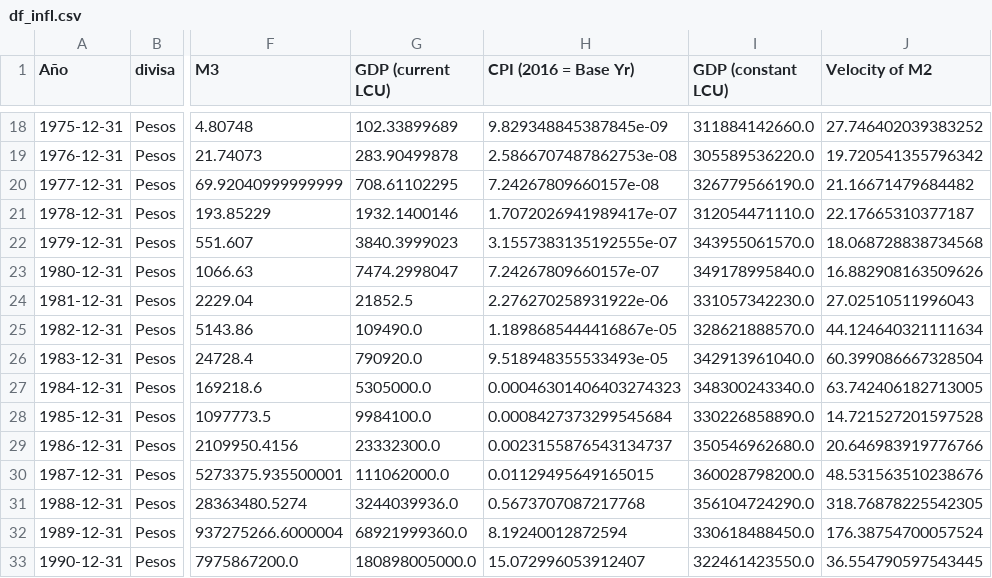
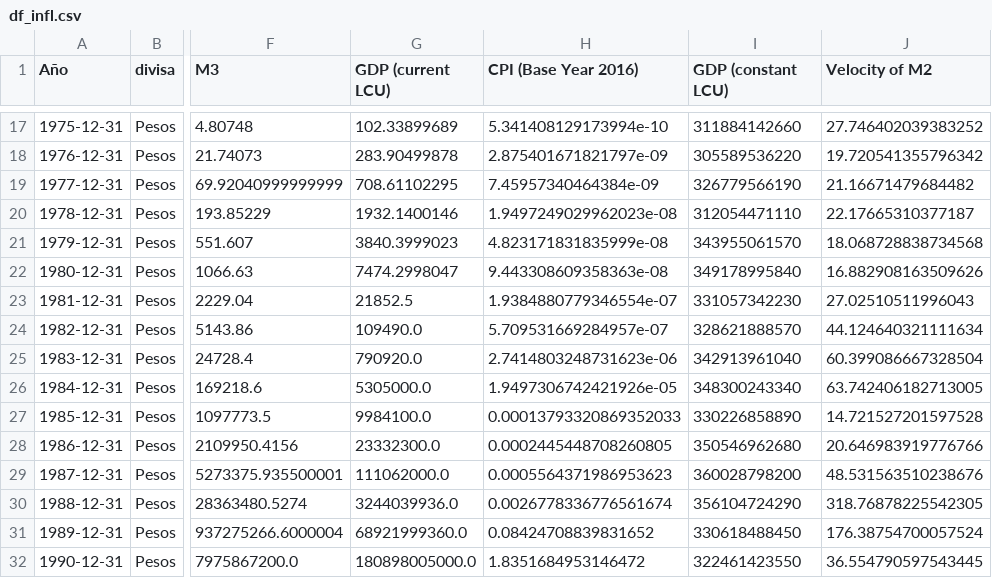
Before and after one commit to Gonzalo-Caro/Argentina_Inflation, a CSV file: csv_creados/df_infl.csv, drawn as a sheet; only a part is shown, gaps mark what is left out; addresses are those after the commit; the diff covers the shown part only; the diff names each change by its address in the sheet, - before the commit and + after, or states it on an @@ line.

```diff
--- a/csv_creados/df_infl.csv
+++ b/csv_creados/df_infl.csv
-H1: CPI (2016 = Base Yr)
+H1: CPI (Base Year 2016)
-H17 (CPI (Base Year 2016)): 9.829348845387845e-09
+H17 (CPI (Base Year 2016)): 5.341408129173994e-10
-I17 (GDP (constant LCU)): 311884142660.0
+I17 (GDP (constant LCU)): 311884142660
-H18 (CPI (Base Year 2016)): 2.5866707487862753e-08
+H18 (CPI (Base Year 2016)): 2.875401671821797e-09
-I18 (GDP (constant LCU)): 305589536220.0
+I18 (GDP (constant LCU)): 305589536220
-H19 (CPI (Base Year 2016)): 7.24267809660157e-08
+H19 (CPI (Base Year 2016)): 7.45957340464384e-09
-I19 (GDP (constant LCU)): 326779566190.0
+I19 (GDP (constant LCU)): 326779566190
-H20 (CPI (Base Year 2016)): 1.7072026941989417e-07
+H20 (CPI (Base Year 2016)): 1.9497249029962023e-08
-I20 (GDP (constant LCU)): 312054471110.0
+I20 (GDP (constant LCU)): 312054471110
-H21 (CPI (Base Year 2016)): 3.1557383135192555e-07
+H21 (CPI (Base Year 2016)): 4.823171831835999e-08
-I21 (GDP (constant LCU)): 343955061570.0
+I21 (GDP (constant LCU)): 343955061570
-H22 (CPI (Base Year 2016)): 7.24267809660157e-07
+H22 (CPI (Base Year 2016)): 9.443308609358363e-08
-I22 (GDP (constant LCU)): 349178995840.0
+I22 (GDP (constant LCU)): 349178995840
-H23 (CPI (Base Year 2016)): 2.276270258931922e-06
+H23 (CPI (Base Year 2016)): 1.9384880779346554e-07
-I23 (GDP (constant LCU)): 331057342230.0
+I23 (GDP (constant LCU)): 331057342230
-H24 (CPI (Base Year 2016)): 1.1898685444416867e-05
+H24 (CPI (Base Year 2016)): 5.709531669284957e-07
-I24 (GDP (constant LCU)): 328621888570.0
+I24 (GDP (constant LCU)): 328621888570
-H25 (CPI (Base Year 2016)): 9.518948355533493e-05
+H25 (CPI (Base Year 2016)): 2.7414803248731623e-06
-I25 (GDP (constant LCU)): 342913961040.0
+I25 (GDP (constant LCU)): 342913961040
-H26 (CPI (Base Year 2016)): 0.00046301406403274323
+H26 (CPI (Base Year 2016)): 1.9497306742421926e-05
-I26 (GDP (constant LCU)): 348300243340.0
+I26 (GDP (constant LCU)): 348300243340
-H27 (CPI (Base Year 2016)): 0.0008427373299545684
+H27 (CPI (Base Year 2016)): 0.00013793320869352033
-I27 (GDP (constant LCU)): 330226858890.0
+I27 (GDP (constant LCU)): 330226858890
-H28 (CPI (Base Year 2016)): 0.0023155876543134737
+H28 (CPI (Base Year 2016)): 0.0002445448708260805
-I28 (GDP (constant LCU)): 350546962680.0
+I28 (GDP (constant LCU)): 350546962680
-H29 (CPI (Base Year 2016)): 0.01129495649165015
+H29 (CPI (Base Year 2016)): 0.0005564371986953623
-I29 (GDP (constant LCU)): 360028798200.0
+I29 (GDP (constant LCU)): 360028798200
-H30 (CPI (Base Year 2016)): 0.5673707087217768
+H30 (CPI (Base Year 2016)): 0.0026778336776561674
-I30 (GDP (constant LCU)): 356104724290.0
+I30 (GDP (constant LCU)): 356104724290
-H31 (CPI (Base Year 2016)): 8.19240012872594
+H31 (CPI (Base Year 2016)): 0.08424708839831652
-I31 (GDP (constant LCU)): 330618488450.0
+I31 (GDP (constant LCU)): 330618488450
-H32 (CPI (Base Year 2016)): 15.072996053912407
+H32 (CPI (Base Year 2016)): 1.8351684953146472
-I32 (GDP (constant LCU)): 322461423550.0
+I32 (GDP (constant LCU)): 322461423550
```
Also changed, not shown: 1 removed row and 93 edited cells elsewhere in this file, csv_creados/df_Inflation.csv, csv_creados/df_infl_tva.csv, 7 other files.
